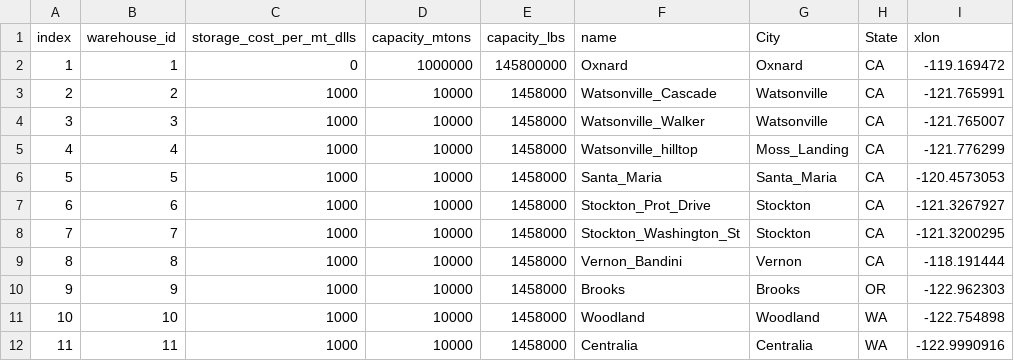
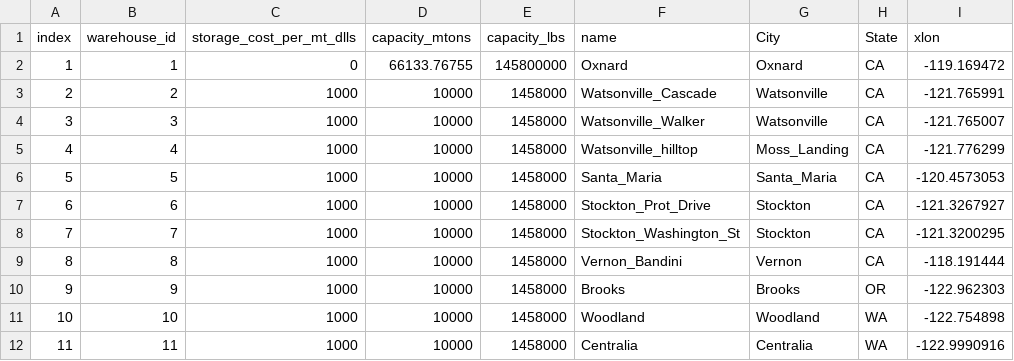
Before and after one commit to davidhernandezcuellar/DA-SCFSC, a CSV file: scenario_RCP45_25/parameters_warehouses.csv, drawn as a sheet; only a part is shown; the diff names each change by its address in the sheet, - before the commit and + after, or states it on an @@ line.

Commit message:
Add files via upload

```diff
--- a/scenario_RCP45_25/parameters_warehouses.csv
+++ b/scenario_RCP45_25/parameters_warehouses.csv
-D2 (capacity_mtons): 1000000
+D2 (capacity_mtons): 66133.76755
```
